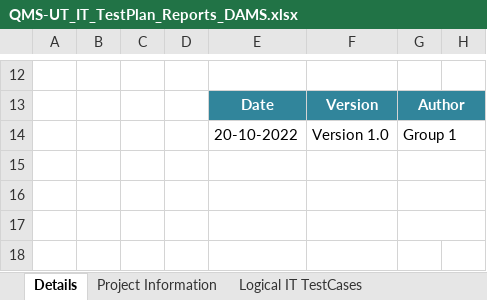
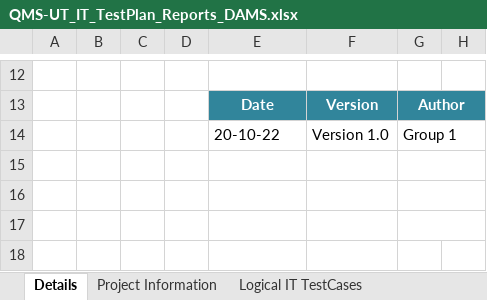
Before and after one commit to arunabhasarkar1999/DAMS_GRP1, an Excel workbook: 20Oct22_Sys_CLinux_13SeptBatch_Sprint1_GROUP1_DAMS/CUT/UT_IT_Plan_Report/QMS-UT_IT_TestPlan_Reports_DAMS.xlsx, sheet Details, drawn as a sheet; only a part is shown, gaps mark what is left out; values as stored, in another font and other column widths than the file's, no borders; charts and pictures not drawn; the diff names each change by its address in the sheet, - before the commit and + after, or states it on an @@ line.

```diff
--- a/20Oct22_Sys_CLinux_13SeptBatch_Sprint1_GROUP1_DAMS/CUT/UT_IT_Plan_Report/QMS-UT_IT_TestPlan_Reports_DAMS.xlsx (sheet Details)
+++ b/20Oct22_Sys_CLinux_13SeptBatch_Sprint1_GROUP1_DAMS/CUT/UT_IT_Plan_Report/QMS-UT_IT_TestPlan_Reports_DAMS.xlsx (sheet Details)
-E14: 20-10-2022
+E14: 20-10-22
```
Also changed, not shown: 21 other files.
